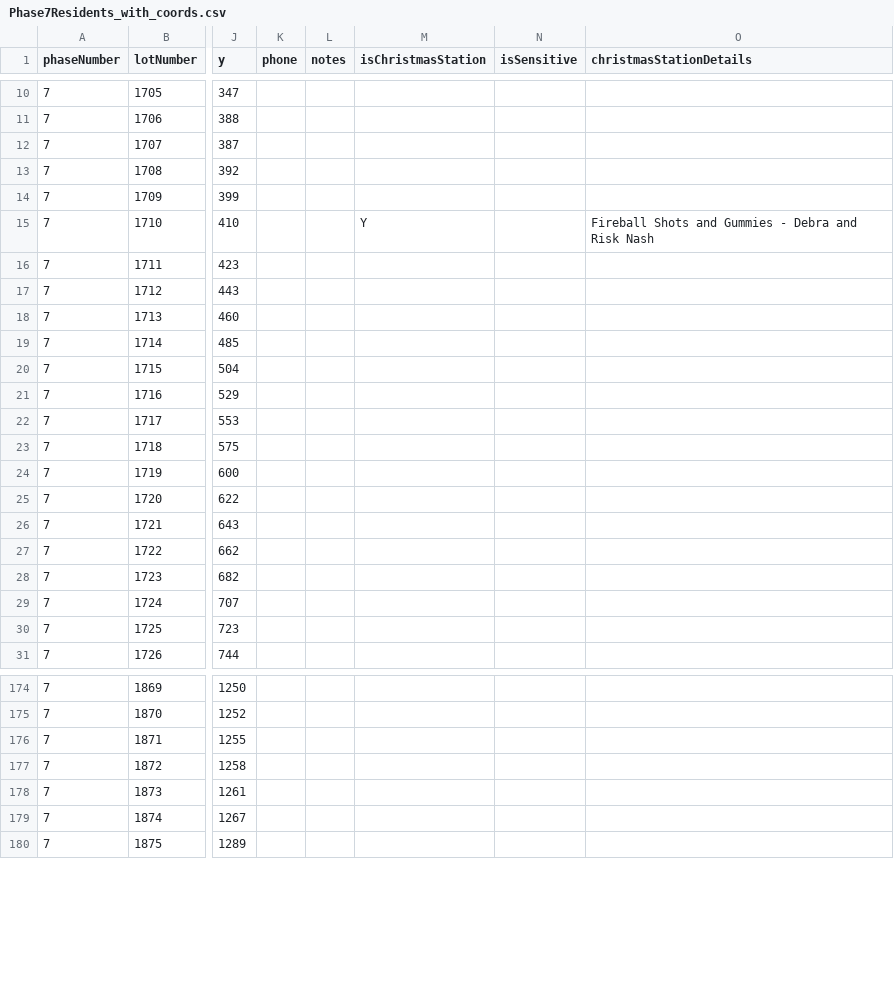
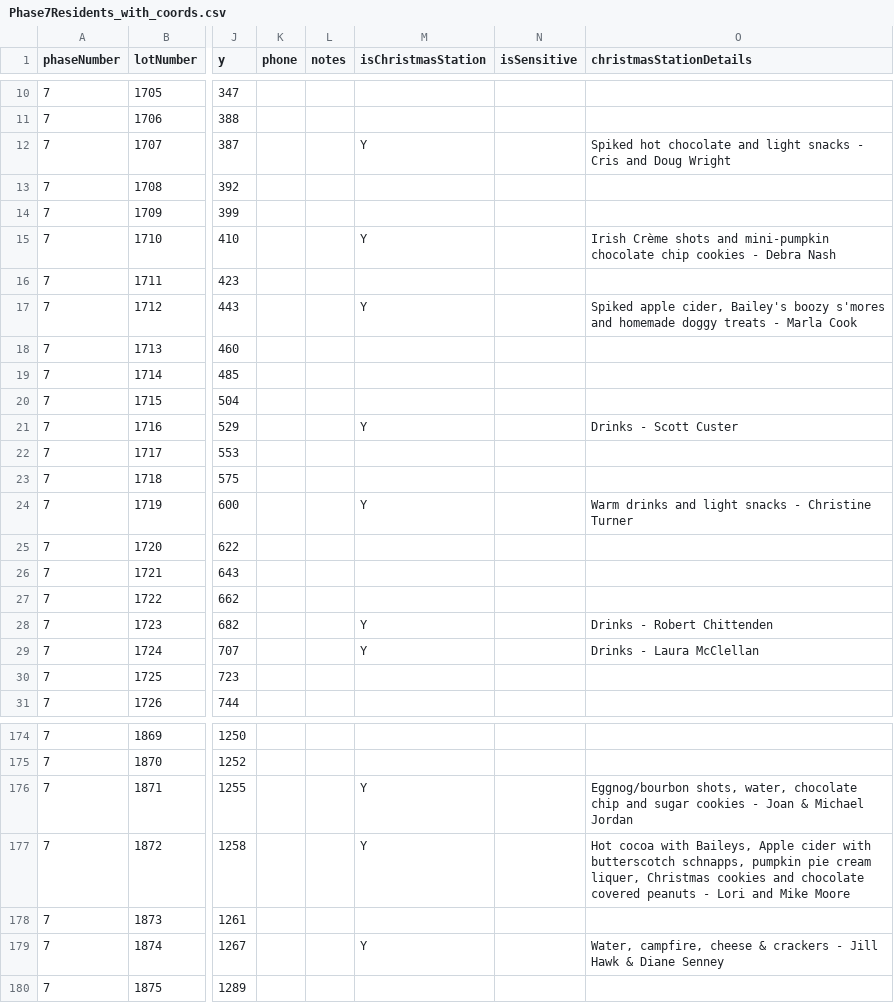
Before and after one commit to chuckrushphase7/Phase7Data, a CSV file: Phase7Residents_with_coords.csv, drawn as a sheet; only a part is shown, gaps mark what is left out; the diff covers the shown part only; the diff names each change by its address in the sheet, - before the commit and + after, or states it on an @@ line.

```diff
--- a/Phase7Residents_with_coords.csv
+++ b/Phase7Residents_with_coords.csv
-M12 (isChristmasStation): (empty)
+M12 (isChristmasStation): Y
-O12 (christmasStationDetails): (empty)
+O12 (christmasStationDetails): Spiked hot chocolate and light snacks - Cris and Doug Wright
-O15 (christmasStationDetails): Fireball Shots and Gummies - Debra and Risk Nash
+O15 (christmasStationDetails): Irish Crème shots and mini-pumpkin chocolate chip cookies - Debra Nash
-M17 (isChristmasStation): (empty)
+M17 (isChristmasStation): Y
-O17 (christmasStationDetails): (empty)
+O17 (christmasStationDetails): Spiked apple cider, Bailey's boozy s'mores and homemade doggy treats - Marla Cook
-M21 (isChristmasStation): (empty)
+M21 (isChristmasStation): Y
-O21 (christmasStationDetails): (empty)
+O21 (christmasStationDetails): Drinks - Scott Custer
-M24 (isChristmasStation): (empty)
+M24 (isChristmasStation): Y
-O24 (christmasStationDetails): (empty)
+O24 (christmasStationDetails): Warm drinks and light snacks - Christine Turner
-M28:M29 (isChristmasStation): (empty)
+M28:M29 (isChristmasStation): Y
-O28 (christmasStationDetails): (empty)
+O28 (christmasStationDetails): Drinks - Robert Chittenden
-O29 (christmasStationDetails): (empty)
+O29 (christmasStationDetails): Drinks - Laura McClellan
-M176:M177 (isChristmasStation): (empty)
+M176:M177 (isChristmasStation): Y
-O176 (christmasStationDetails): (empty)
+O176 (christmasStationDetails): Eggnog/bourbon shots, water, chocolate chip and sugar cookies - Joan & Michael Jordan
-O177 (christmasStationDetails): (empty)
+O177 (christmasStationDetails): Hot cocoa with Baileys, Apple cider with butterscotch schnapps, pumpkin pie cream liquer, Christmas cookies and chocolate covered peanuts - Lori and Mike Moore
-M179 (isChristmasStation): (empty)
+M179 (isChristmasStation): Y
-O179 (christmasStationDetails): (empty)
+O179 (christmasStationDetails): Water, campfire, cheese & crackers - Jill Hawk & Diane Senney
```
Also changed, not shown: 83 edited cells elsewhere in this file, 11 other files.
